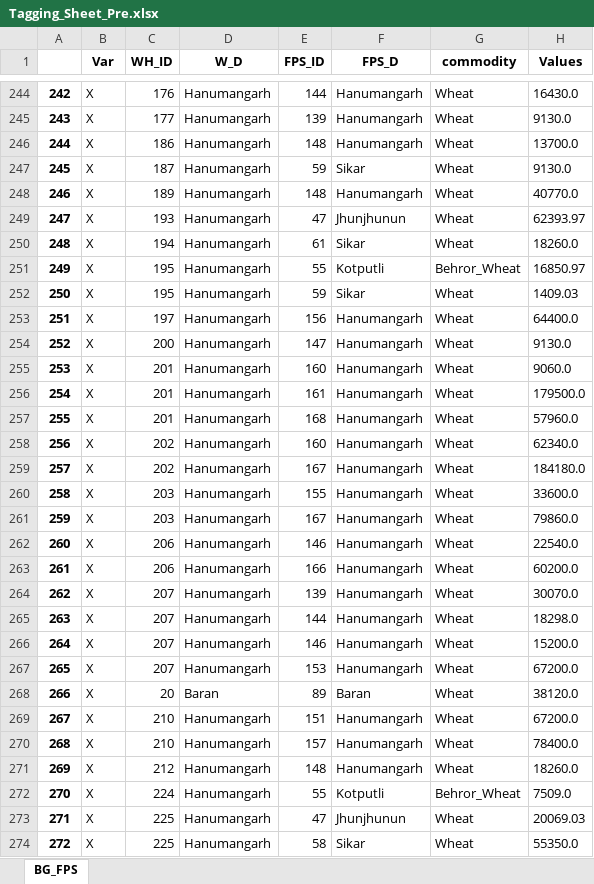
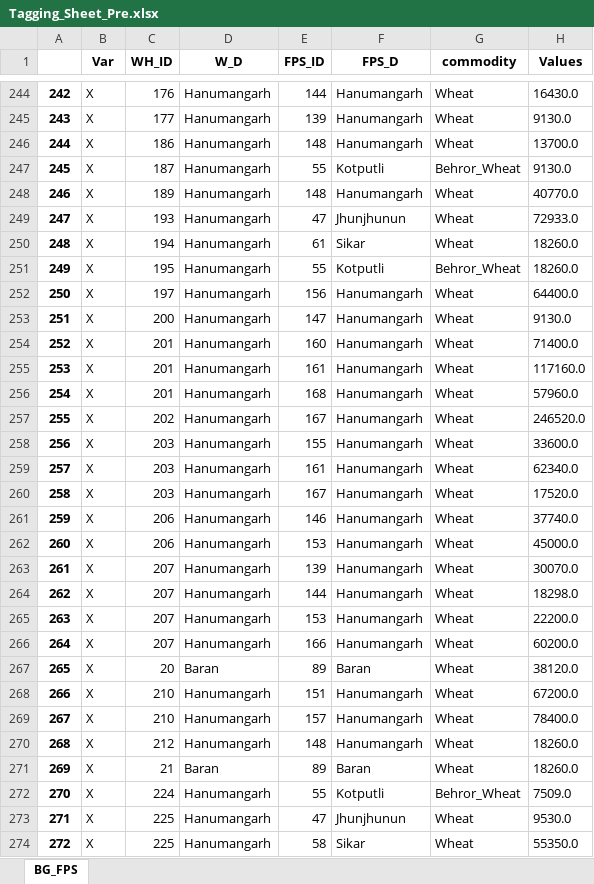
Before and after one commit to psltool3/RJ_Proc-Updated-New-, an Excel workbook: pds_admin_raj/Backend/Backend/Tagging_Sheet_Pre.xlsx, sheet BG_FPS, drawn as a sheet; only a part is shown, gaps mark what is left out; values as stored, in another font and other column widths than the file's, no borders; removed rows and columns are numbered as before the commit, all else as after; the diff covers the shown part only; the diff names each change by its address in the sheet, - before the commit and + after, or states it on an @@ line.

```diff
--- a/pds_admin_raj/Backend/Backend/Tagging_Sheet_Pre.xlsx (sheet BG_FPS)
+++ b/pds_admin_raj/Backend/Backend/Tagging_Sheet_Pre.xlsx (sheet BG_FPS)
-E247 (FPS_ID): 59
+E247 (FPS_ID): 55
-F247 (FPS_D): Sikar
+F247 (FPS_D): Kotputli
-G247 (commodity): Wheat
+G247 (commodity): Behror_Wheat
-H249 (Values): 62393.97
+H249 (Values): 72933.0
-H251 (Values): 16850.97
+H251 (Values): 18260.0
-row 252: 250 | X | 195 | Hanumangarh | 59 | Sikar | Wheat | 1409.03
@@ column A renumbered between rows 252 and 687 @@
-H254 (Values): 9060.0
+H254 (Values): 71400.0
-H255 (Values): 179500.0
+H255 (Values): 117160.0
-row 258: 256 | X | 202 | Hanumangarh | 160 | Hanumangarh | Wheat | 62340.0
-H257 (Values): 184180.0
+H257 (Values): 246520.0
+row 259: 257 | X | 203 | Hanumangarh | 161 | Hanumangarh | Wheat | 62340.0
-H260 (Values): 79860.0
+H260 (Values): 17520.0
-H261 (Values): 22540.0
+H261 (Values): 37740.0
-E262 (FPS_ID): 166
+E262 (FPS_ID): 153
-H262 (Values): 60200.0
+H262 (Values): 45000.0
-E265 (FPS_ID): 146
+E265 (FPS_ID): 153
-H265 (Values): 15200.0
+H265 (Values): 22200.0
-E266 (FPS_ID): 153
+E266 (FPS_ID): 166
-H266 (Values): 67200.0
+H266 (Values): 60200.0
+row 271: 269 | X | 21 | Baran | 89 | Baran | Wheat | 18260.0
-H273 (Values): 20069.03
+H273 (Values): 9530.0
```
Also changed, not shown: 32 added rows, 34 removed rows and 142 edited cells elsewhere in this sheet, pds_admin_raj/Backend/Backend/Data_1.xlsx, pds_admin_raj/Backend/Backend/Result_Sheet.xlsx, 18 other files.
